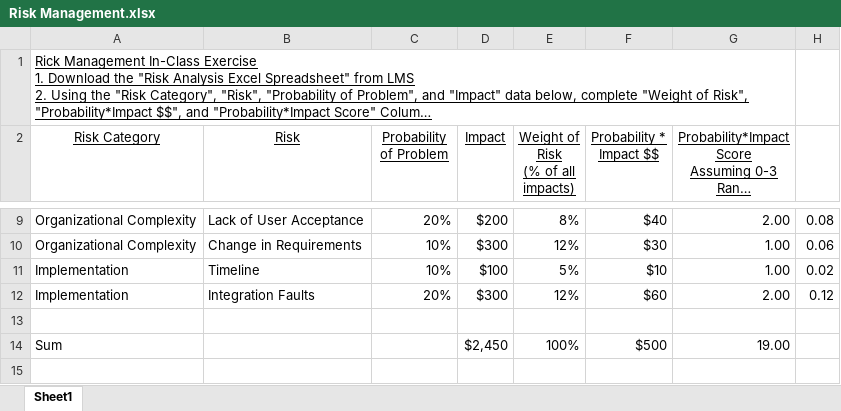
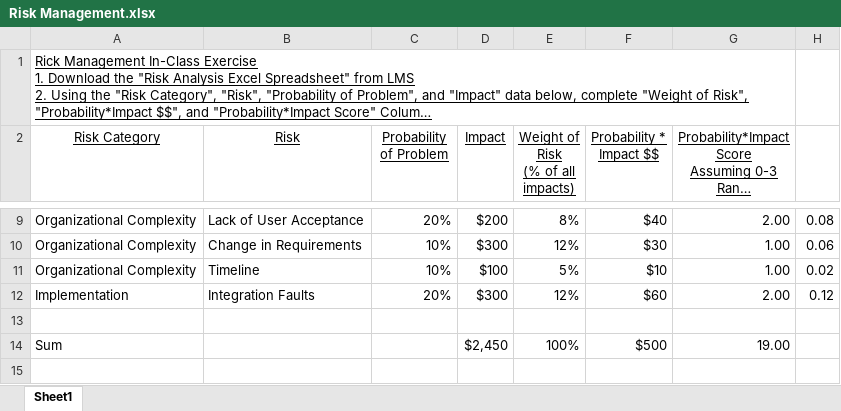
Before and after one commit to chungs10/rcc-platform, an Excel workbook: Project Documents/Risk Management.xlsx, sheet Sheet1, drawn as a sheet; only a part is shown, gaps mark what is left out; long unchanged cells end in …; values as stored, in another font and other column widths than the file's, no borders; the diff names each change by its address in the sheet, - before the commit and + after, or states it on an @@ line.

```diff
--- a/Project Documents/Risk Management.xlsx (sheet Sheet1)
+++ b/Project Documents/Risk Management.xlsx (sheet Sheet1)
-A11 (Risk Category): Implementation
+A11 (Risk Category): Organizational Complexity
```
Also changed, not shown: Project Documents/Group 1 Team CBA - MITR.xlsx.
